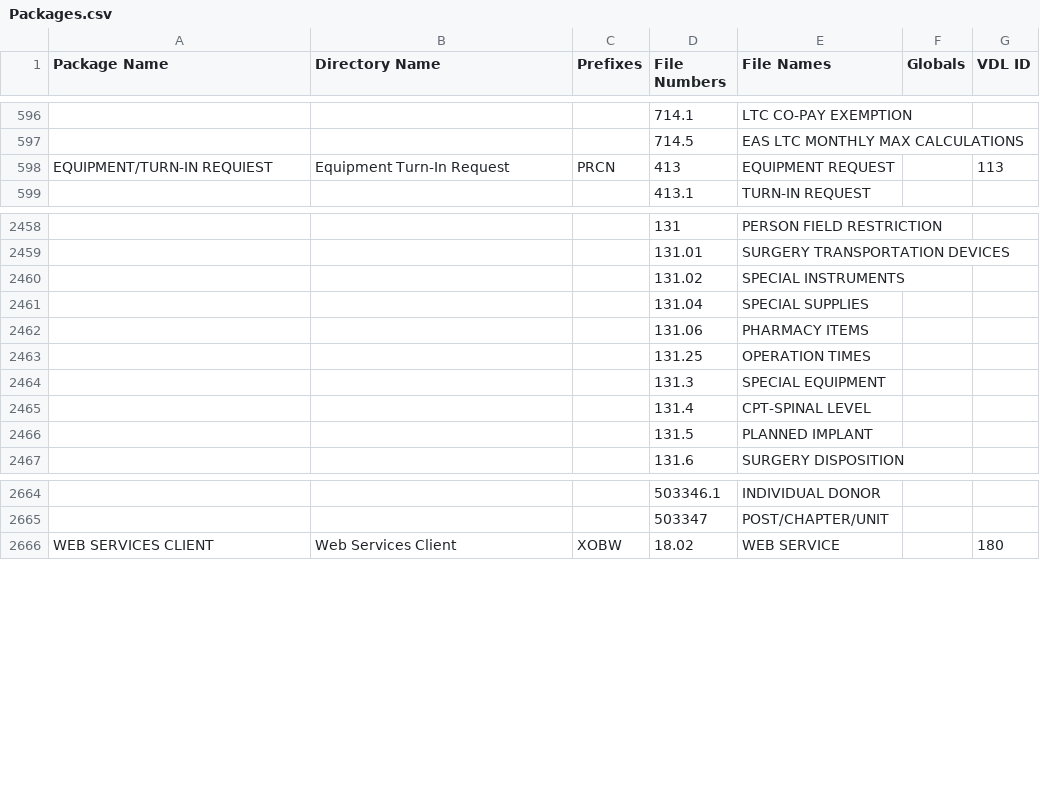
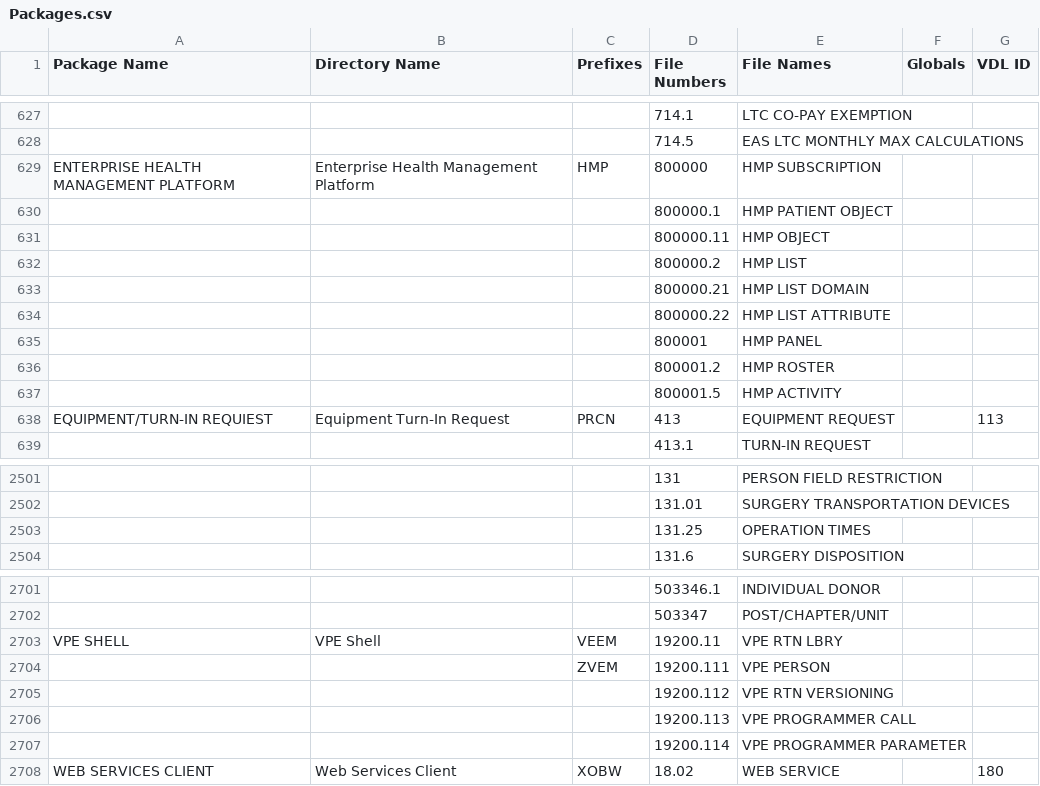
Before and after one commit to WorldVistA/VistA, a CSV file: Packages.csv, drawn as a sheet; only a part is shown, gaps mark what is left out; removed rows and columns are numbered as before the commit, all else as after; the diff covers the shown part only; the diff names each change by its address in the sheet, - before the commit and + after, or states it on an @@ line.

```diff
--- a/Packages.csv
+++ b/Packages.csv
+row 629: ENTERPRISE HEALTH MANAGEMENT PLATFORM | Enterprise Health Management Platform | HMP | 800000 | HMP SUBSCRIPTION
+row 630:  |  |  | 800000.1 | HMP PATIENT OBJECT
+row 631:  |  |  | 800000.11 | HMP OBJECT
+row 632:  |  |  | 800000.2 | HMP LIST
+row 633:  |  |  | 800000.21 | HMP LIST DOMAIN
+row 634:  |  |  | 800000.22 | HMP LIST ATTRIBUTE
+row 635:  |  |  | 800001 | HMP PANEL
+row 636:  |  |  | 800001.2 | HMP ROSTER
+row 637:  |  |  | 800001.5 | HMP ACTIVITY
-row 2460:  |  |  | 131.02 | SPECIAL INSTRUMENTS
-row 2461:  |  |  | 131.04 | SPECIAL SUPPLIES
-row 2462:  |  |  | 131.06 | PHARMACY ITEMS
-row 2464:  |  |  | 131.3 | SPECIAL EQUIPMENT
-row 2465:  |  |  | 131.4 | CPT-SPINAL LEVEL
-row 2466:  |  |  | 131.5 | PLANNED IMPLANT
+row 2703: VPE SHELL | VPE Shell | VEEM | 19200.11 | VPE RTN LBRY
+row 2704:  |  | ZVEM | 19200.111 | VPE PERSON
+row 2705:  |  |  | 19200.112 | VPE RTN VERSIONING
+row 2706:  |  |  | 19200.113 | VPE PROGRAMMER CALL
+row 2707:  |  |  | 19200.114 | VPE PROGRAMMER PARAMETER
```
Also changed, not shown: 37 added rows and 3 removed rows elsewhere in this file.
